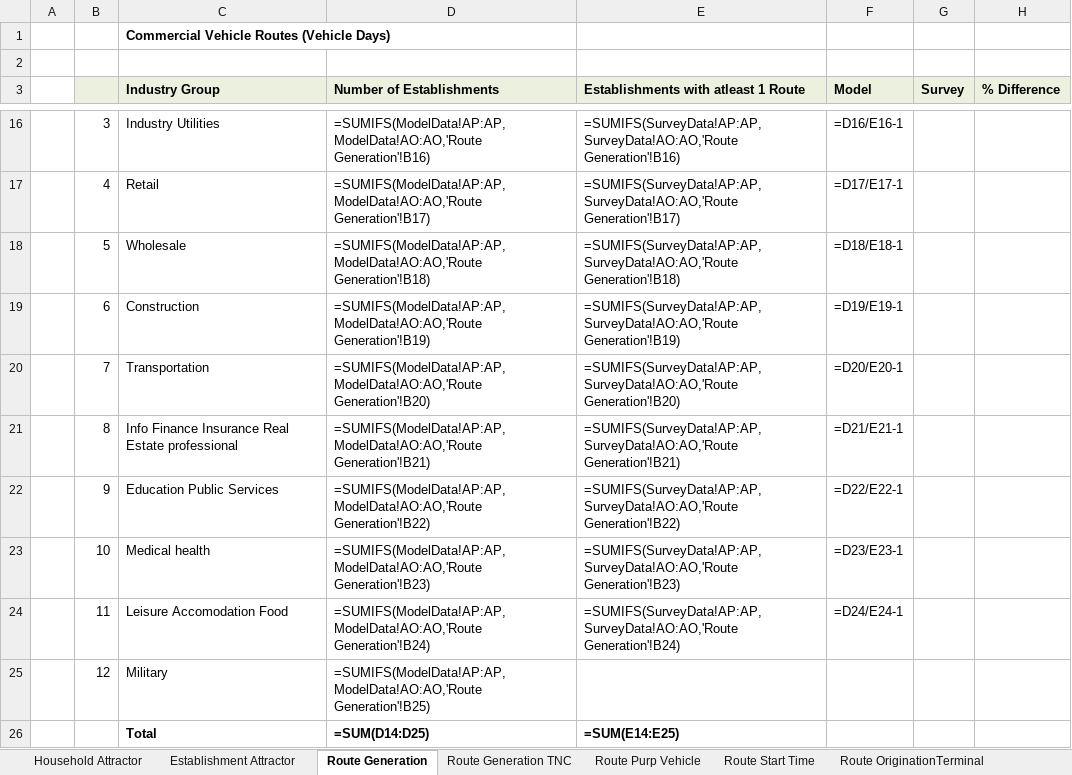
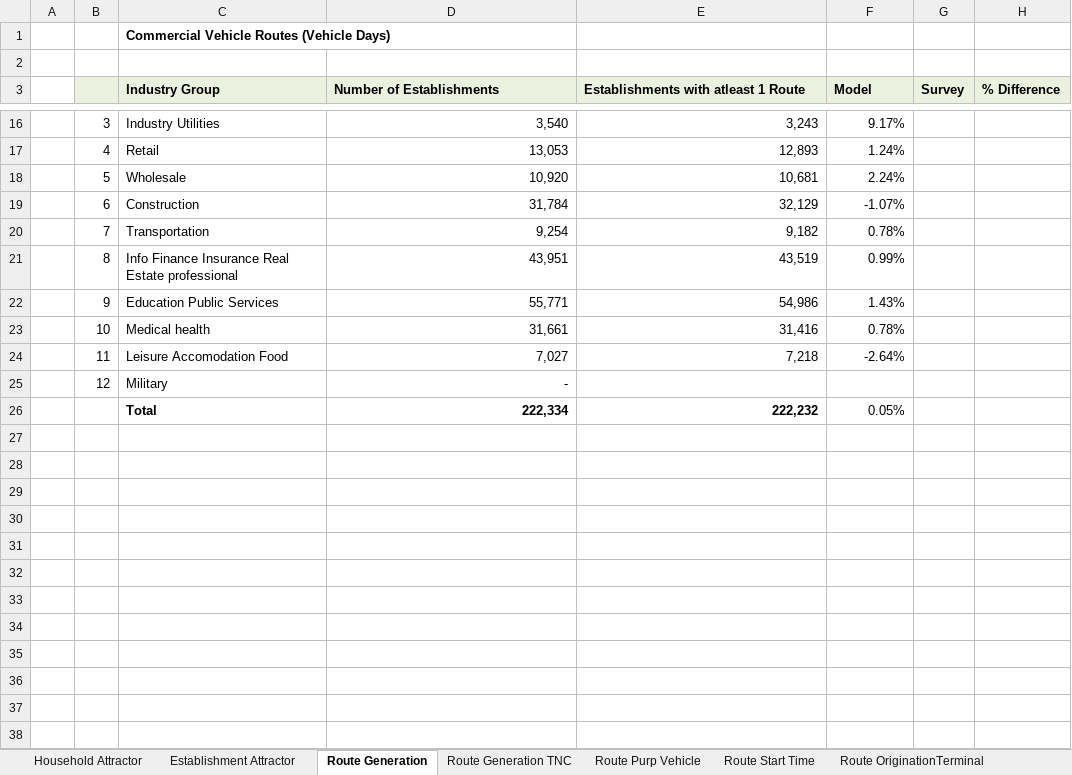
Before and after one commit to SANDAG/Data_CVM, an Excel workbook: Calib_Summary/CVM_Calibration_FINAL.xlsx, sheet Route Generation, drawn as a sheet; only a part is shown, gaps mark what is left out; values as stored, in another font and other column widths than the file's, no borders; formulas without a stored value are shown as written; conditional formats not drawn; the diff covers the shown part only; the diff names each change by its address in the sheet, - before the commit and + after, or states it on an @@ line.

Commit message:
Updated calibration summary scripts and outputs
Updated calibration summary scripts and outputs to reflect changes in the CVM Estimation and Calibration document related to summarizing Establishment and TNC Routes by time period.

```diff
--- a/Calib_Summary/CVM_Calibration_FINAL.xlsx (sheet Route Generation)
+++ b/Calib_Summary/CVM_Calibration_FINAL.xlsx (sheet Route Generation)
-D16 (Number of Establishments): =SUMIFS(ModelData!AP:AP,ModelData!AO:AO,'Route Generation'!B16)
+D16 (Number of Establishments): 3,540
-E16: =SUMIFS(SurveyData!AP:AP,SurveyData!AO:AO,'Route Generation'!B16)
+E16: 3,243
-F16 (Model): =D16/E16-1
+F16 (Model): 9.17%
-D17 (Number of Establishments): =SUMIFS(ModelData!AP:AP,ModelData!AO:AO,'Route Generation'!B17)
+D17 (Number of Establishments): 13,053
-E17: =SUMIFS(SurveyData!AP:AP,SurveyData!AO:AO,'Route Generation'!B17)
+E17: 12,893
-F17 (Model): =D17/E17-1
+F17 (Model): 1.24%
-D18 (Number of Establishments): =SUMIFS(ModelData!AP:AP,ModelData!AO:AO,'Route Generation'!B18)
+D18 (Number of Establishments): 10,920
-E18: =SUMIFS(SurveyData!AP:AP,SurveyData!AO:AO,'Route Generation'!B18)
+E18: 10,681
-F18 (Model): =D18/E18-1
+F18 (Model): 2.24%
-D19 (Number of Establishments): =SUMIFS(ModelData!AP:AP,ModelData!AO:AO,'Route Generation'!B19)
+D19 (Number of Establishments): 31,784
-E19: =SUMIFS(SurveyData!AP:AP,SurveyData!AO:AO,'Route Generation'!B19)
+E19: 32,129
-F19 (Model): =D19/E19-1
+F19 (Model): -1.07%
-D20 (Number of Establishments): =SUMIFS(ModelData!AP:AP,ModelData!AO:AO,'Route Generation'!B20)
+D20 (Number of Establishments): 9,254
-E20: =SUMIFS(SurveyData!AP:AP,SurveyData!AO:AO,'Route Generation'!B20)
+E20: 9,182
-F20 (Model): =D20/E20-1
+F20 (Model): 0.78%
-D21 (Number of Establishments): =SUMIFS(ModelData!AP:AP,ModelData!AO:AO,'Route Generation'!B21)
+D21 (Number of Establishments): 43,951
-E21: =SUMIFS(SurveyData!AP:AP,SurveyData!AO:AO,'Route Generation'!B21)
+E21: 43,519
-F21 (Model): =D21/E21-1
+F21 (Model): 0.99%
-D22 (Number of Establishments): =SUMIFS(ModelData!AP:AP,ModelData!AO:AO,'Route Generation'!B22)
+D22 (Number of Establishments): 55,771
-E22: =SUMIFS(SurveyData!AP:AP,SurveyData!AO:AO,'Route Generation'!B22)
+E22: 54,986
-F22 (Model): =D22/E22-1
+F22 (Model): 1.43%
-D23 (Number of Establishments): =SUMIFS(ModelData!AP:AP,ModelData!AO:AO,'Route Generation'!B23)
+D23 (Number of Establishments): 31,661
-E23: =SUMIFS(SurveyData!AP:AP,SurveyData!AO:AO,'Route Generation'!B23)
+E23: 31,416
-F23 (Model): =D23/E23-1
+F23 (Model): 0.78%
-D24 (Number of Establishments): =SUMIFS(ModelData!AP:AP,ModelData!AO:AO,'Route Generation'!B24)
+D24 (Number of Establishments): 7,027
-E24: =SUMIFS(SurveyData!AP:AP,SurveyData!AO:AO,'Route Generation'!B24)
+E24: 7,218
-F24 (Model): =D24/E24-1
+F24 (Model): -2.64%
-D25 (Number of Establishments): =SUMIFS(ModelData!AP:AP,ModelData!AO:AO,'Route Generation'!B25)
+D25 (Number of Establishments): -
-D26 (Number of Establishments): =SUM(D14:D25)
+D26 (Number of Establishments): 222,334
-E26: =SUM(E14:E25)
+E26: 222,232
-F26 (Model): (empty)
+F26 (Model): 0.05%
```
Also changed, not shown: 30 edited cells elsewhere in this sheet, sheet Next StopPurpose, sheet Route Purp Vehicle, sheet Household Attractor, sheet Route OriginationTerminal, sheet Route Start Time, sheet Stop Location, 4 more sheets, other sheet tabs, formulas that keep their value, hidden cells, charts or pictures, Calib_Summary/CVM_Calibration_Template.xlsx, Calib_Summary/Final_CVM_Model_Summary.xlsx, 1 other file.
